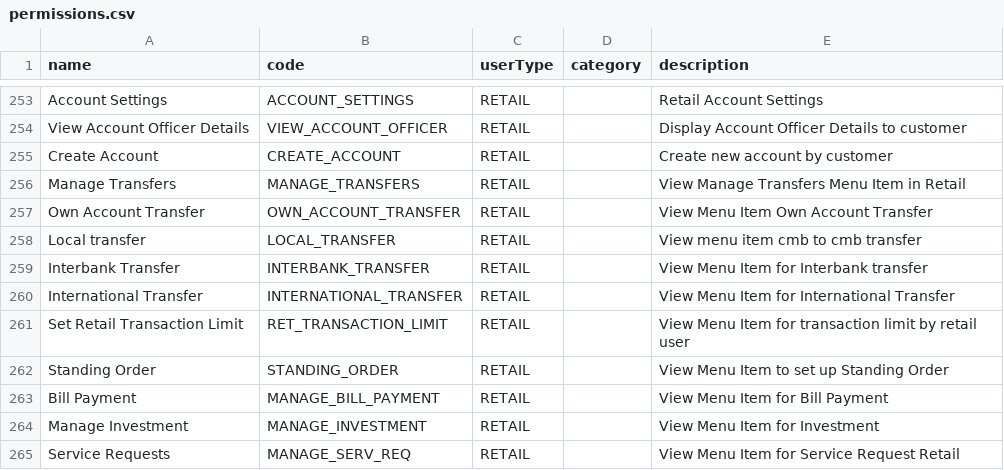
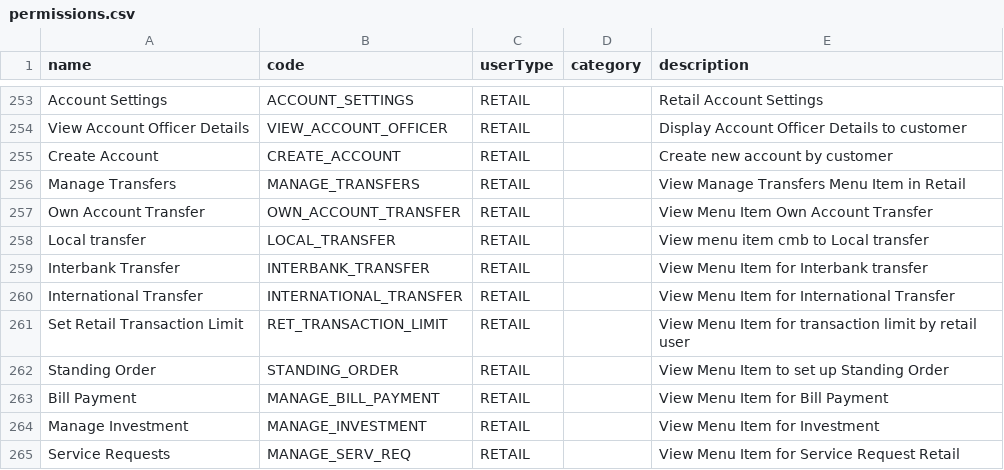
Before and after one commit to nitesla/ibcmb, a CSV file: src/main/resources/permissions.csv, drawn as a sheet; only a part is shown, gaps mark what is left out.

```diff
--- a/src/main/resources/permissions.csv
+++ b/src/main/resources/permissions.csv
@@ -257,3 +257,3 @@ Manage Transfers,MANAGE_TRANSFERS,RETAIL,,View Manage Transfers Menu Item in Ret
 Own Account Transfer,OWN_ACCOUNT_TRANSFER,RETAIL,,View Menu Item Own Account Transfer
-Local transfer,LOCAL_TRANSFER,RETAIL,,View menu item cmb to cmb transfer
+Local transfer,LOCAL_TRANSFER,RETAIL,,View menu item cmb to Local transfer
 Interbank Transfer,INTERBANK_TRANSFER,RETAIL,,View Menu Item for Interbank transfer
```
Also changed, not shown: src/main/resources/codes.csv, 24 other files.
